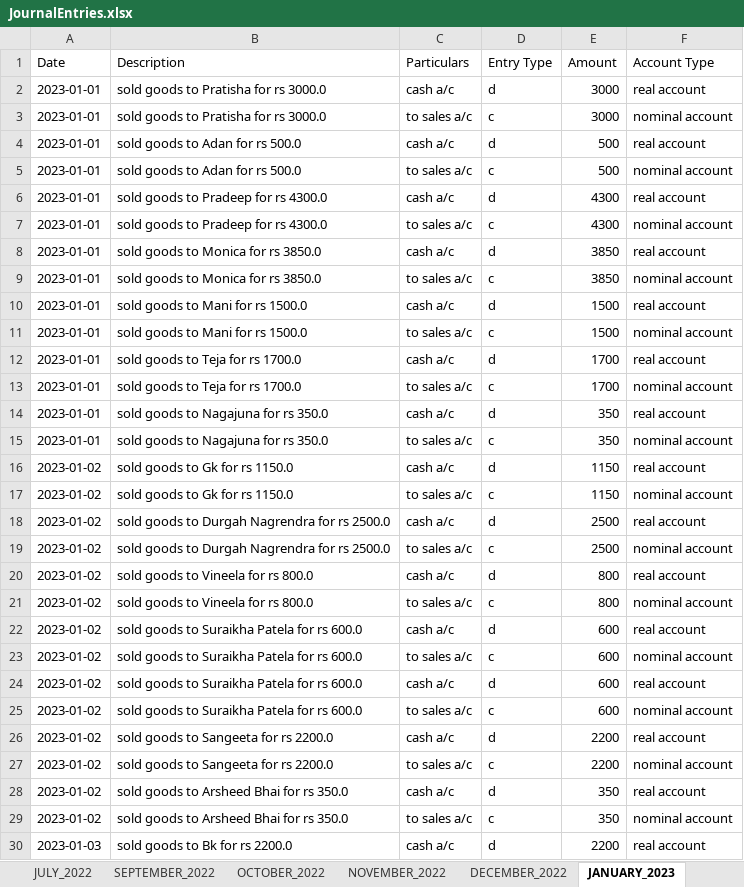
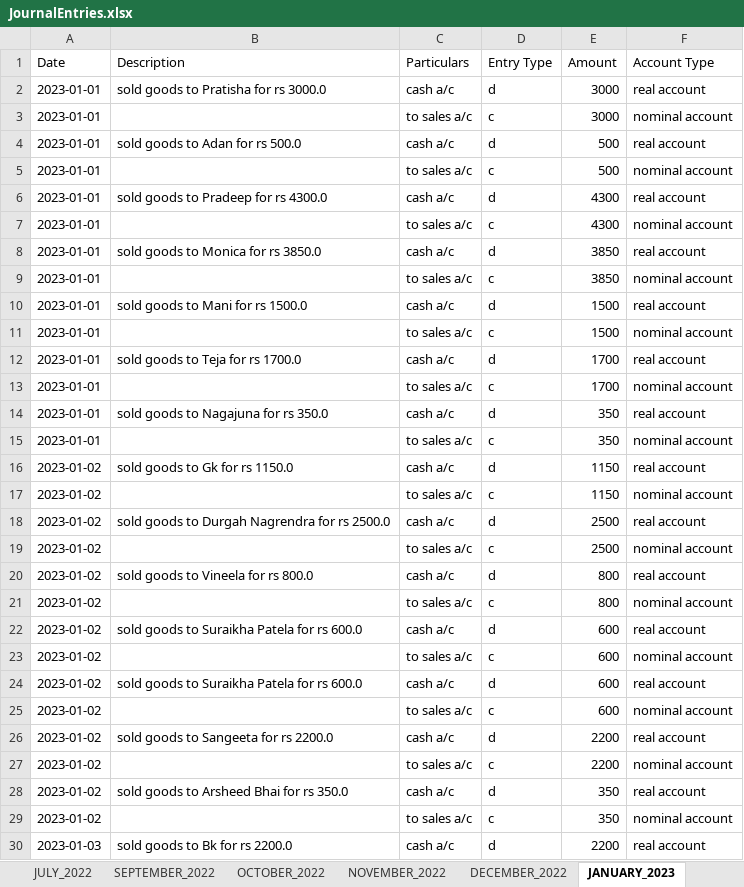
Before and after one commit to mnikhil16/convert_to_journals, an Excel workbook: JournalEntries.xlsx, sheet JANUARY_2023, drawn as a sheet; only a part is shown; values as stored, in another font and other column widths than the file's, no borders; the diff covers the shown part only; the diff names each change by its address in the sheet, - before the commit and + after, or states it on an @@ line.

```diff
--- a/JournalEntries.xlsx (sheet JANUARY_2023)
+++ b/JournalEntries.xlsx (sheet JANUARY_2023)
-B3 (Description): sold goods to Pratisha for rs 3000.0
+B3 (Description): (empty)
-B5 (Description): sold goods to Adan for rs 500.0
+B5 (Description): (empty)
-B7 (Description): sold goods to Pradeep for rs 4300.0
+B7 (Description): (empty)
-B9 (Description): sold goods to Monica for rs 3850.0
+B9 (Description): (empty)
-B11 (Description): sold goods to Mani for rs 1500.0
+B11 (Description): (empty)
-B13 (Description): sold goods to Teja for rs 1700.0
+B13 (Description): (empty)
-B15 (Description): sold goods to Nagajuna for rs 350.0
+B15 (Description): (empty)
-B17 (Description): sold goods to Gk for rs 1150.0
+B17 (Description): (empty)
-B19 (Description): sold goods to Durgah Nagrendra for rs 2500.0
+B19 (Description): (empty)
-B21 (Description): sold goods to Vineela for rs 800.0
+B21 (Description): (empty)
-B23 (Description): sold goods to Suraikha Patela for rs 600.0
+B23 (Description): (empty)
-B25 (Description): sold goods to Suraikha Patela for rs 600.0
+B25 (Description): (empty)
-B27 (Description): sold goods to Sangeeta for rs 2200.0
+B27 (Description): (empty)
-B29 (Description): sold goods to Arsheed Bhai for rs 350.0
+B29 (Description): (empty)
```
Also changed, not shown: 36 edited cells elsewhere in this sheet, sheet APRIL_2022, sheet MAY_2022, sheet JULY_2022, sheet OCTOBER_2022, sheet SEPTEMBER_2022, sheet JUNE_2022, 4 more sheets, 23 other files.
